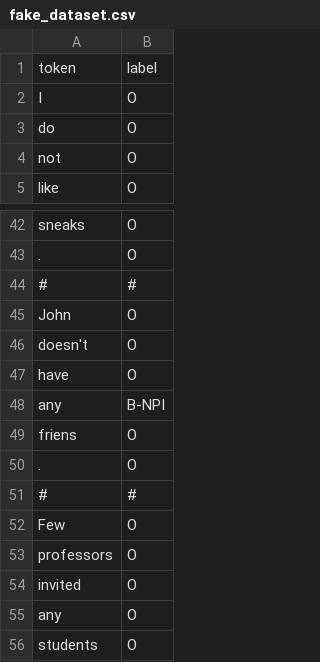
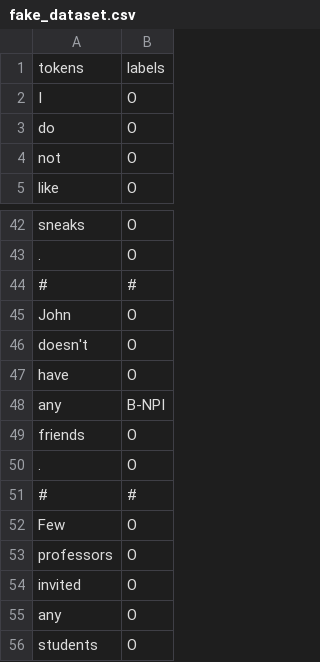
Before and after one commit to delphine-nguyen/NPI_memoire, a CSV file: data/fake_dataset.csv, drawn as a sheet; only a part is shown, gaps mark what is left out.

Commit message:
(style) Renommage des colonnes et correction d'une faute d'orthographe
Pour les colonnes :

    "token" > "tokens"

    "label" > "labels"

Pour les fautes :

    "friens" > "friends"

```diff
--- a/data/fake_dataset.csv
+++ b/data/fake_dataset.csv
@@ -1,2 +1,2 @@
-token,label
+tokens,labels
 I,O
@@ -48,3 +48,3 @@ have,O
 any,B-NPI
-friens,O
+friends,O
 .,O
```
